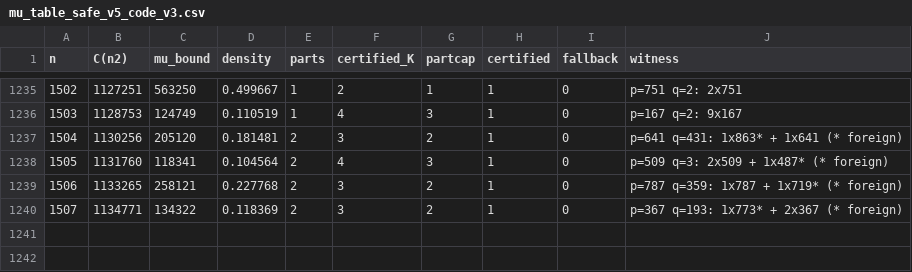
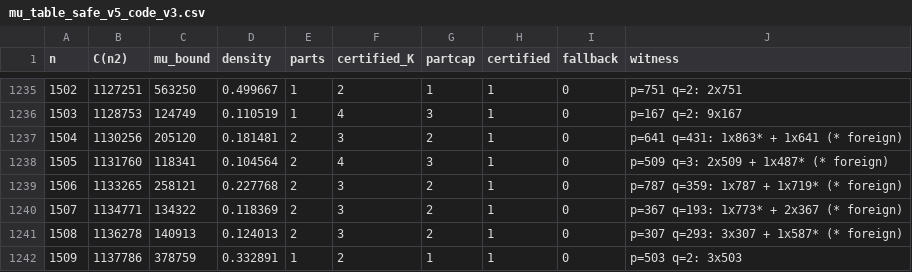
Before and after one commit to vipulnaik/ark-conjecture, a CSV file: outputs/mu_table_safe_v5_code_v3.csv, drawn as a sheet; only a part is shown, gaps mark what is left out.

Commit message:
Checkpoint partial output of ongoing script run

```diff
--- a/outputs/mu_table_safe_v5_code_v3.csv
+++ b/outputs/mu_table_safe_v5_code_v3.csv
@@ -1240 +1240,3 @@ n,C(n2),mu_bound,density,parts,certified_K,partcap,certified,fallback,witness
 1507,1134771,134322,0.118369,2,3,2,1,0,"p=367 q=193: 1x773* + 2x367   (* foreign)"
+1508,1136278,140913,0.124013,2,3,2,1,0,"p=307 q=293: 3x307 + 1x587*   (* foreign)"
+1509,1137786,378759,0.332891,1,2,1,1,0,"p=503 q=2: 3x503"
```
